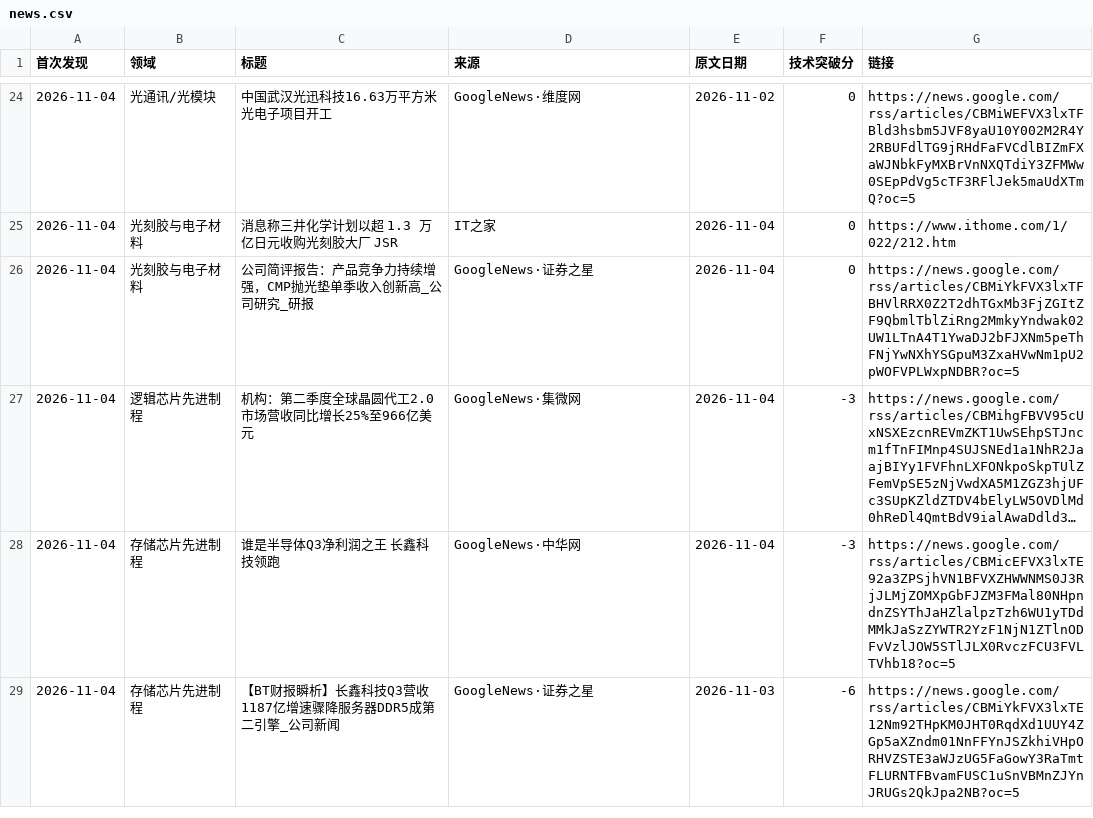
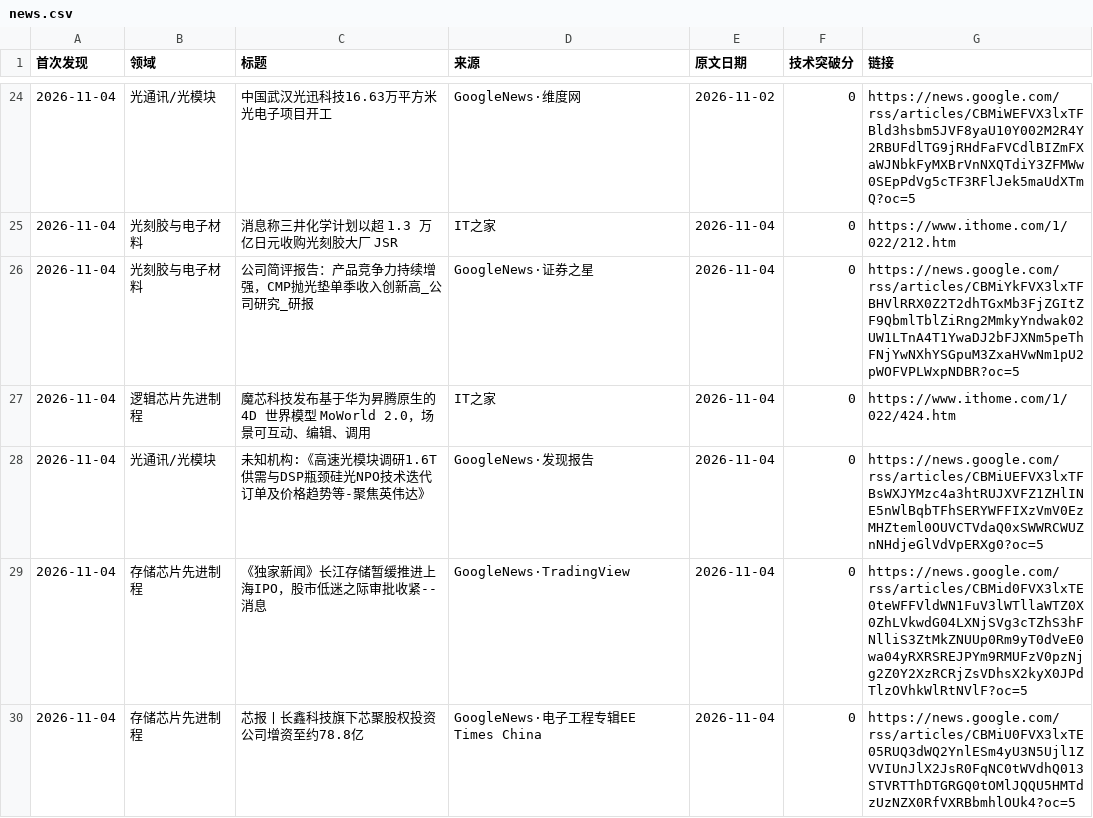
Before and after one commit to fenggg1988/china-semi-tracker, a CSV file: data/news.csv, drawn as a sheet; only a part is shown, gaps mark what is left out; the shorter side is filled out with more unchanged rows; long unchanged cells end in …; the diff covers the shown part only; the diff names each change by its address in the sheet, - before the commit and + after, or states it on an @@ line.

```diff
--- a/data/news.csv
+++ b/data/news.csv
+row 27: 2026-11-04 | 逻辑芯片先进制程 | 魔芯科技发布基于华为昇腾原生的 4D 世界模型 MoWorld 2.0，场景可互动、编辑、调用 | IT之家 | 2026-11-04 | 0 | https://www.ithome.com/1/022/424.htm
+row 28: 2026-11-04 | 光通讯/光模块 | 未知机构:《高速光模块调研1.6T供需与DSP瓶颈硅光NPO技术迭代订单及价格趋势等-聚焦英伟达》 | GoogleNews·发现报告 | 2026-11-04 | 0 | https://news.google.com/rss/articles/CBMiUEFVX3lxTFBsWXJYMzc4a3htRUJXVFZ1ZHlINE5nWlBqbTFhSERYWFFIXzVmV0EzMHZteml0OUVCTVdaQ0xSWWRCWUZnNHdjeGlVdVpERXg0?oc=5
+row 29: 2026-11-04 | 存储芯片先进制程 | 《独家新闻》长江存储暂缓推进上海IPO，股市低迷之际审批收紧--消息 | GoogleNews·TradingView | 2026-11-04 | 0 | https://news.google.com/rss/articles/CBMid0FVX3lxTE0teWFFVldWN1FuV3lWTllaWTZ0X0ZhLVkwdG04LXNjSVg3cTZhS3hFNlliS3ZtMkZNUUp0Rm9yT0dVeE0wa04yRXRSREJPYm9RMUFzV0pzNjg2Z0Y2XzRCRjZsVDhsX2kyX0JPdTlzOVhkWlRtNVlF?oc=5
+row 30: 2026-11-04 | 存储芯片先进制程 | 芯报丨长鑫科技旗下芯聚股权投资公司增资至约78.8亿 | GoogleNews·电子工程专辑EE Times China | 2026-11-04 | 0 | https://news.google.com/rss/articles/CBMiU0FVX3lxTE05RUQ3dWQ2YnlESm4yU3N5Ujl1ZVVIUnJlX2JsR0FqNC0tWVdhQ013STVRTThDTGRGQ0tOMlJQQU5HMTdzUzNZX0RfVXRBbmhlOUk4?oc=5
```
Also changed, not shown: 2 added rows and 1 edited cell elsewhere in this file, 2 other files.
